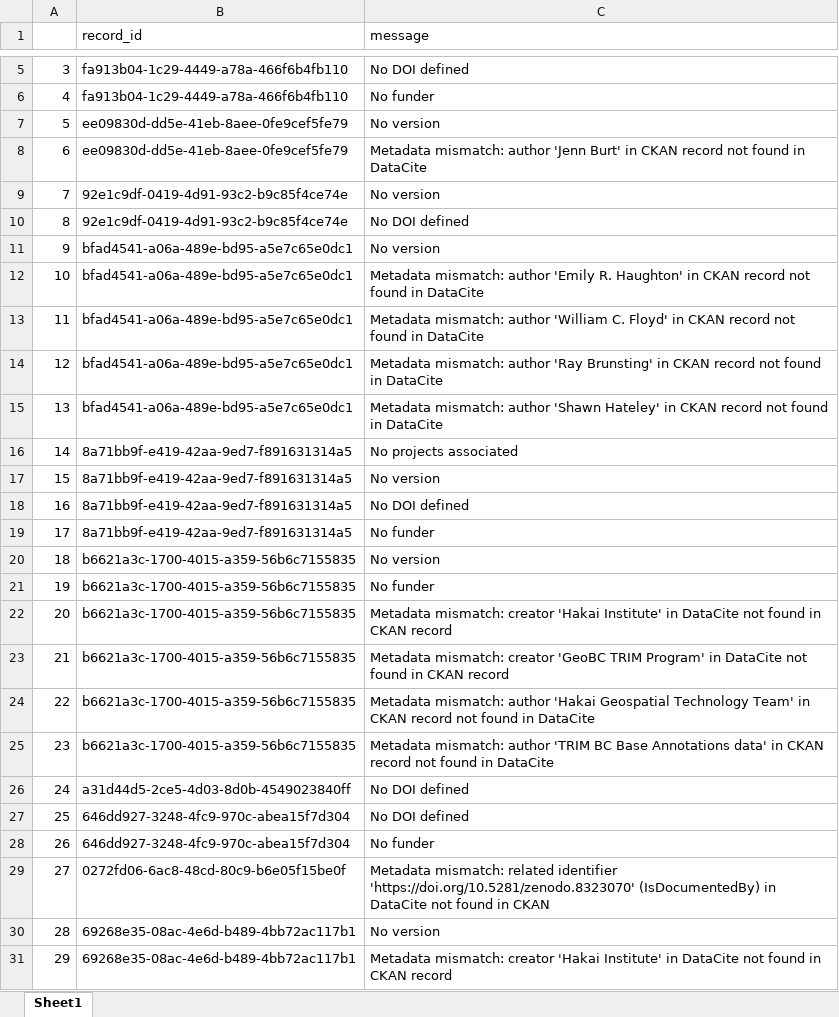
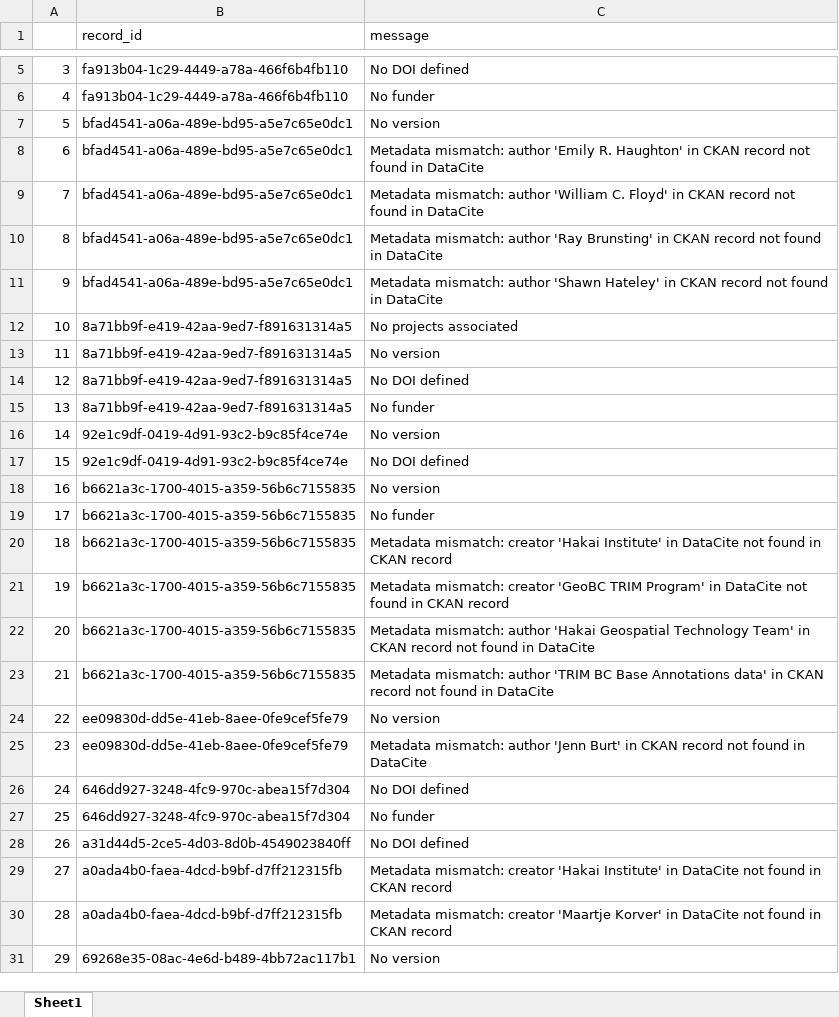
Before and after one commit to HakaiInstitute/hakai-ckan-records-checks, an Excel workbook: docs/issues_list.xlsx, sheet Sheet1, drawn as a sheet; only a part is shown, gaps mark what is left out; values as stored, in another font and other column widths than the file's, no borders; the diff covers the shown part only; the diff names each change by its address in the sheet, - before the commit and + after, or states it on an @@ line.

```diff
--- a/docs/issues_list.xlsx (sheet Sheet1)
+++ b/docs/issues_list.xlsx (sheet Sheet1)
-B7:B8 (record_id): ee09830d-dd5e-41eb-8aee-0fe9cef5fe79
+B7:B8 (record_id): bfad4541-a06a-489e-bd95-a5e7c65e0dc1
-C8 (message): …mismatch: author 'Jenn Burt' in CKAN…
+C8 (message): …mismatch: author 'Emily R. Haughton' in CKAN…
-B9:B10 (record_id): 92e1c9df-0419-4d91-93c2-b9c85f4ce74e
+B9:B10 (record_id): bfad4541-a06a-489e-bd95-a5e7c65e0dc1
-C9 (message): No version
+C9 (message): Metadata mismatch: author 'William C. Floyd' in CKAN record not found in DataCite
-C10 (message): No DOI defined
+C10 (message): Metadata mismatch: author 'Ray Brunsting' in CKAN record not found in DataCite
-C11 (message): No version
+C11 (message): Metadata mismatch: author 'Shawn Hateley' in CKAN record not found in DataCite
-B12:B15 (record_id): bfad4541-a06a-489e-bd95-a5e7c65e0dc1
+B12:B15 (record_id): 8a71bb9f-e419-42aa-9ed7-f891631314a5
-C12 (message): Metadata mismatch: author 'Emily R. Haughton' in CKAN record not found in DataCite
+C12 (message): No projects associated
-C13 (message): Metadata mismatch: author 'William C. Floyd' in CKAN record not found in DataCite
+C13 (message): No version
-C14 (message): Metadata mismatch: author 'Ray Brunsting' in CKAN record not found in DataCite
+C14 (message): No DOI defined
-C15 (message): Metadata mismatch: author 'Shawn Hateley' in CKAN record not found in DataCite
+C15 (message): No funder
-B16:B17 (record_id): 8a71bb9f-e419-42aa-9ed7-f891631314a5
+B16:B17 (record_id): 92e1c9df-0419-4d91-93c2-b9c85f4ce74e
-C16 (message): No projects associated
+C16 (message): No version
-C17 (message): No version
+C17 (message): No DOI defined
-B18:B19 (record_id): 8a71bb9f-e419-42aa-9ed7-f891631314a5
+B18:B19 (record_id): b6621a3c-1700-4015-a359-56b6c7155835
-C18 (message): No DOI defined
+C18 (message): No version
-C20 (message): No version
+C20 (message): Metadata mismatch: creator 'Hakai Institute' in DataCite not found in CKAN record
-C21 (message): No funder
+C21 (message): Metadata mismatch: creator 'GeoBC TRIM Program' in DataCite not found in CKAN record
-C22 (message): Metadata mismatch: creator 'Hakai Institute' in DataCite not found in CKAN record
+C22 (message): Metadata mismatch: author 'Hakai Geospatial Technology Team' in CKAN record not found in DataCite
-C23 (message): Metadata mismatch: creator 'GeoBC TRIM Program' in DataCite not found in CKAN record
+C23 (message): Metadata mismatch: author 'TRIM BC Base Annotations data' in CKAN record not found in DataCite
-B24:B25 (record_id): b6621a3c-1700-4015-a359-56b6c7155835
+B24:B25 (record_id): ee09830d-dd5e-41eb-8aee-0fe9cef5fe79
-C24 (message): Metadata mismatch: author 'Hakai Geospatial Technology Team' in CKAN record not found in DataCite
+C24 (message): No version
-C25 (message): …mismatch: author 'TRIM BC Base Annotations data' in CKAN…
+C25 (message): …mismatch: author 'Jenn Burt' in CKAN…
-B26 (record_id): a31d44d5-2ce5-4d03-8d0b-4549023840ff
+B26 (record_id): 646dd927-3248-4fc9-970c-abea15f7d304
-C27 (message): No DOI defined
+C27 (message): No funder
-B28 (record_id): 646dd927-3248-4fc9-970c-abea15f7d304
+B28 (record_id): a31d44d5-2ce5-4d03-8d0b-4549023840ff
-C28 (message): No funder
+C28 (message): No DOI defined
-B29 (record_id): 0272fd06-6ac8-48cd-80c9-b6e05f15be0f
+B29 (record_id): a0ada4b0-faea-4dcd-b9bf-d7ff212315fb
-C29 (message): Metadata mismatch: related identifier 'https://doi.org/10.5281/zenodo.8323070' (IsDocumentedBy) in DataCite not found in CKAN
+C29 (message): Metadata mismatch: creator 'Hakai Institute' in DataCite not found in CKAN record
-B30 (record_id): 69268e35-08ac-4e6d-b489-4bb72ac117b1
+B30 (record_id): a0ada4b0-faea-4dcd-b9bf-d7ff212315fb
-C30 (message): No version
+C30 (message): Metadata mismatch: creator 'Maartje Korver' in DataCite not found in CKAN record
-C31 (message): Metadata mismatch: creator 'Hakai Institute' in DataCite not found in CKAN record
+C31 (message): No version
```
Also changed, not shown: 434 edited cells elsewhere in this sheet, docs/catalog_summary.xlsx, 13 other files.
